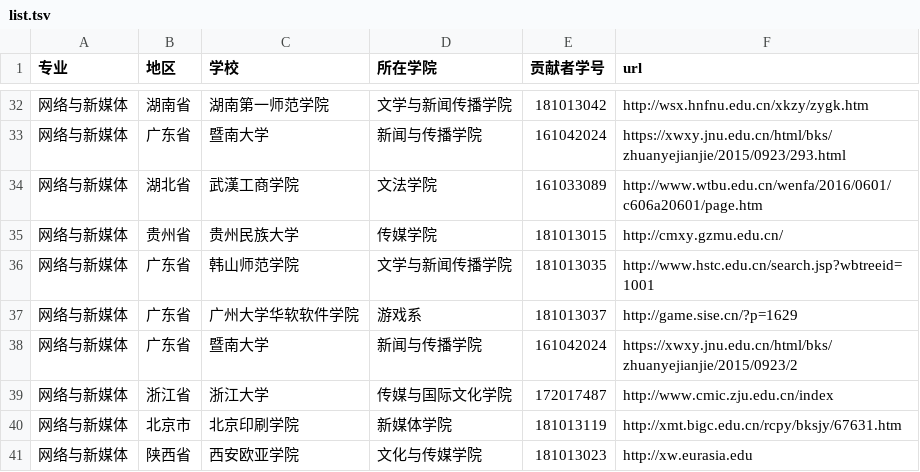
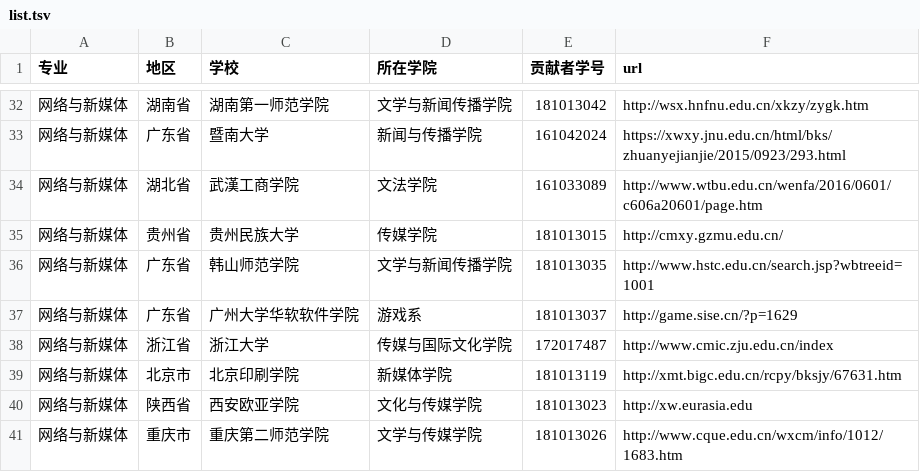
Before and after one commit to hanteng/China_newmedia_undergrad, a TSV file: list.tsv, drawn as a sheet; only a part is shown, gaps mark what is left out; the shorter side is filled out with more unchanged rows; the diff names each change by its address in the sheet, - before the commit and + after, or states it on an @@ line.

Commit message:
修正@ZOE-ZhouYu 主持 PR #16失誤
@ZOE-ZhouYu 主持 PR #16 審核merge操作出現破壞式失誤，修正此失誤

```diff
--- a/list.tsv
+++ b/list.tsv
-row 38: 网络与新媒体 | 广东省 | 暨南大学 | 新闻与传播学院 | 161042024 | https://xwxy.jnu.edu.cn/html/bks/zhuanyejianjie/2015/0923/2
```
